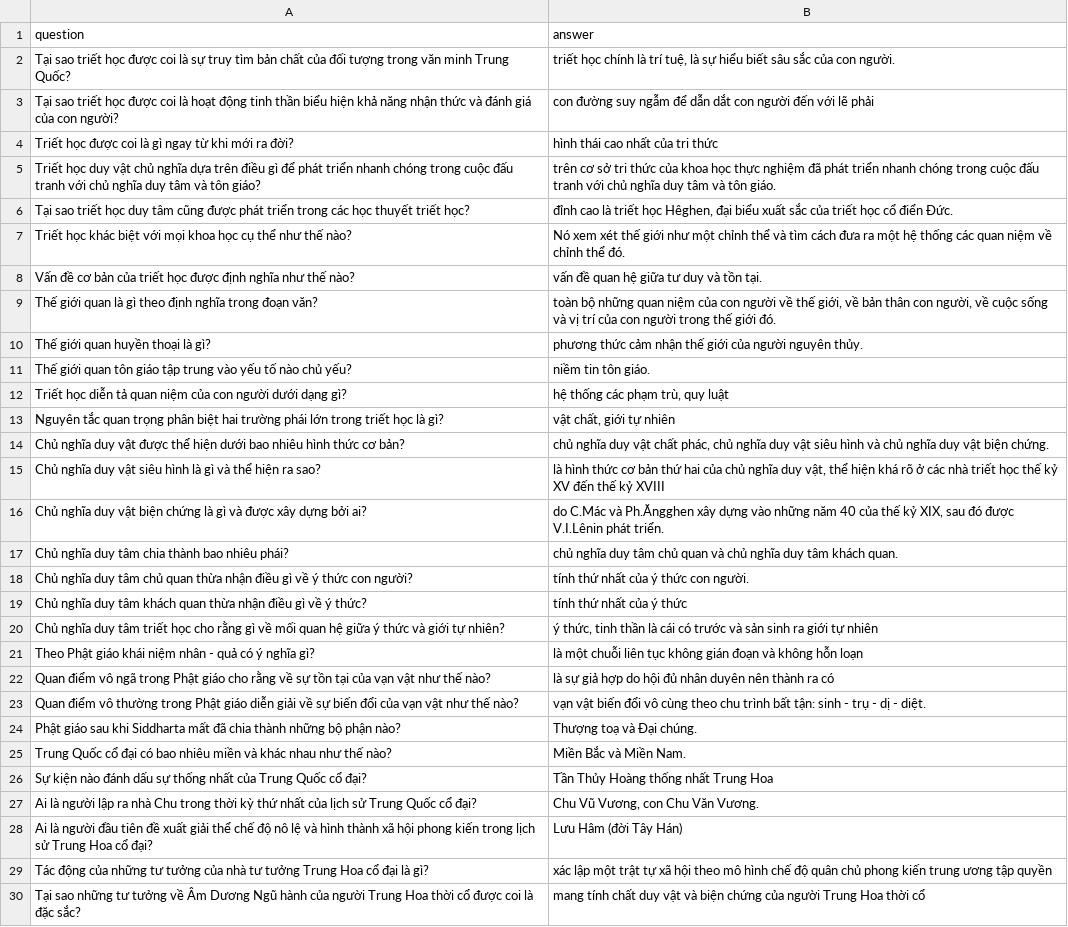
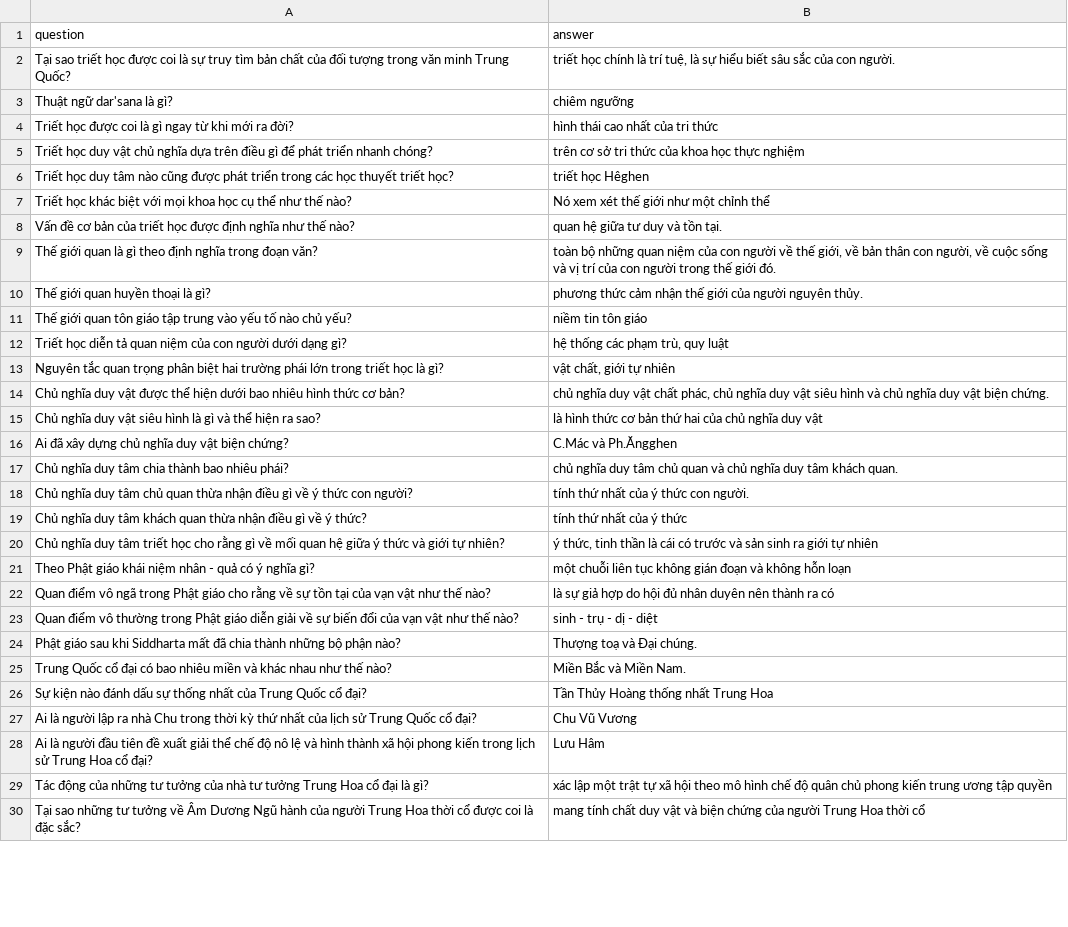
Before and after one commit to TrongNV2003/MCQ_generator, a CSV file: sample/evaluation/eval_qa_train.csv, drawn as a sheet; only a part is shown; the diff covers the shown part only.

```diff
--- a/sample/evaluation/eval_qa_train.csv
+++ b/sample/evaluation/eval_qa_train.csv
@@ -2,11 +2,11 @@ question,answer
 Tại sao triết học được coi là sự truy tìm bản chất của đối tượng trong văn minh Trung Quốc?," triết học chính là trí tuệ, là sự hiểu biết sâu sắc của con người."
-Tại sao triết học được coi là hoạt động tinh thần biểu hiện khả năng nhận thức và đánh giá của con người?, con đường suy ngẫm để dẫn dắt con người đến với lẽ phải
+Thuật ngữ dar'sana là gì?, chiêm ngưỡng
 Triết học được coi là gì ngay từ khi mới ra đời?, hình thái cao nhất của tri thức
-Triết học duy vật chủ nghĩa dựa trên điều gì để phát triển nhanh chóng trong cuộc đấu tranh với chủ nghĩa duy tâm và tôn giáo?, trên cơ sở tri thức của khoa học thực nghiệm đã phát triển nhanh chóng trong cuộc đấu tranh với chủ nghĩa duy tâm và tôn giáo.
-Tại sao triết học duy tâm cũng được phát triển trong các học thuyết triết học?," đỉnh cao là triết học Hêghen, đại biểu xuất sắc của triết học cổ điển Đức."
-Triết học khác biệt với mọi khoa học cụ thể như thế nào?," Nó xem xét thế giới như một chỉnh thể và tìm cách đưa ra một hệ thống các quan niệm về chỉnh thể đó. "
-Vấn đề cơ bản của triết học được định nghĩa như thế nào?, vấn đề quan hệ giữa tư duy và tồn tại.
+Triết học duy vật chủ nghĩa dựa trên điều gì để phát triển nhanh chóng?, trên cơ sở tri thức của khoa học thực nghiệm
+Triết học duy tâm nào cũng được phát triển trong các học thuyết triết học?, triết học Hêghen
+Triết học khác biệt với mọi khoa học cụ thể như thế nào?, Nó xem xét thế giới như một chỉnh thể
+Vấn đề cơ bản của triết học được định nghĩa như thế nào?, quan hệ giữa tư duy và tồn tại.
 Thế giới quan là gì theo định nghĩa trong đoạn văn?," toàn bộ những quan niệm của con người về thế giới, về bản thân con người, về cuộc sống và vị trí của con người trong thế giới đó."
 Thế giới quan huyền thoại là gì?, phương thức cảm nhận thế giới của người nguyên thủy.
-Thế giới quan tôn giáo tập trung vào yếu tố nào chủ yếu?, niềm tin tôn giáo.
+Thế giới quan tôn giáo tập trung vào yếu tố nào chủ yếu?, niềm tin tôn giáo
 Triết học diễn tả quan niệm của con người dưới dạng gì?," hệ thống các phạm trù, quy luật"
@@ -14,4 +14,4 @@ Nguyên tắc quan trọng phân biệt hai trường phái lớn trong triết
 Chủ nghĩa duy vật được thể hiện dưới bao nhiêu hình thức cơ bản?," chủ nghĩa duy vật chất phác, chủ nghĩa duy vật siêu hình và chủ nghĩa duy vật biện chứng."
-Chủ nghĩa duy vật siêu hình là gì và thể hiện ra sao?," là hình thức cơ bản thứ hai của chủ nghĩa duy vật, thể hiện khá rõ ở các nhà triết học thế kỷ XV đến thế kỷ XVIII"
-Chủ nghĩa duy vật biện chứng là gì và được xây dựng bởi ai?," do C.Mác và Ph.Ăngghen xây dựng vào những năm 40 của thế kỷ XIX, sau đó được V.I.Lênin phát triển."
+Chủ nghĩa duy vật siêu hình là gì và thể hiện ra sao?, là hình thức cơ bản thứ hai của chủ nghĩa duy vật
+Ai đã xây dựng chủ nghĩa duy vật biện chứng?, C.Mác và Ph.Ăngghen
 Chủ nghĩa duy tâm chia thành bao nhiêu phái?, chủ nghĩa duy tâm chủ quan và chủ nghĩa duy tâm khách quan.
@@ -20,5 +20,5 @@ Chủ nghĩa duy tâm khách quan thừa nhận điều gì về ý thức?, tí
 Chủ nghĩa duy tâm triết học cho rằng gì về mối quan hệ giữa ý thức và giới tự nhiên?," ý thức, tinh thần là cái có trước và sản sinh ra giới tự nhiên"
-"Theo Phật giáo khái niệm nhân - quả có ý nghĩa gì?", là một chuỗi liên tục không gián đoạn và không hỗn loạn
+"Theo Phật giáo khái niệm nhân - quả có ý nghĩa gì?", một chuỗi liên tục không gián đoạn và không hỗn loạn
 Quan điểm vô ngã trong Phật giáo cho rằng về sự tồn tại của vạn vật như thế nào?," là sự giả hợp do hội đủ nhân duyên nên thành ra có"
-Quan điểm vô thường trong Phật giáo diễn giải về sự biến đổi của vạn vật như thế nào?, "vạn vật biến đổi vô cùng theo chu trình bất tận: sinh - trụ - dị - diệt".
+Quan điểm vô thường trong Phật giáo diễn giải về sự biến đổi của vạn vật như thế nào?, sinh - trụ - dị - diệt
 Phật giáo sau khi Siddharta mất đã chia thành những bộ phận nào?, Thượng toạ và Đại chúng.
@@ -26,4 +26,4 @@ Trung Quốc cổ đại có bao nhiêu miền và khác nhau như thế nào?,
 Sự kiện nào đánh dấu sự thống nhất của Trung Quốc cổ đại?, Tần Thủy Hoàng thống nhất Trung Hoa
-Ai là người lập ra nhà Chu trong thời kỳ thứ nhất của lịch sử Trung Quốc cổ đại?," Chu Vũ Vương, con Chu Văn Vương."
-Ai là người đầu tiên đề xuất giải thể chế độ nô lệ và hình thành xã hội phong kiến trong lịch sử Trung Hoa cổ đại?," Lưu Hâm (đời Tây Hán)"
+Ai là người lập ra nhà Chu trong thời kỳ thứ nhất của lịch sử Trung Quốc cổ đại?, Chu Vũ Vương
+Ai là người đầu tiên đề xuất giải thể chế độ nô lệ và hình thành xã hội phong kiến trong lịch sử Trung Hoa cổ đại?, Lưu Hâm
 Tác động của những tư tưởng của nhà tư tưởng Trung Hoa cổ đại là gì?, xác lập một trật tự xã hội theo mô hình chế độ quân chủ phong kiến trung ương tập quyền
```
Also changed, not shown: 41 added rows, 1 removed row and 16 edited cells elsewhere in this file, sample/evaluation/eval_qa_valid.csv, sample/train/qg_valid.csv, 1 other file.
